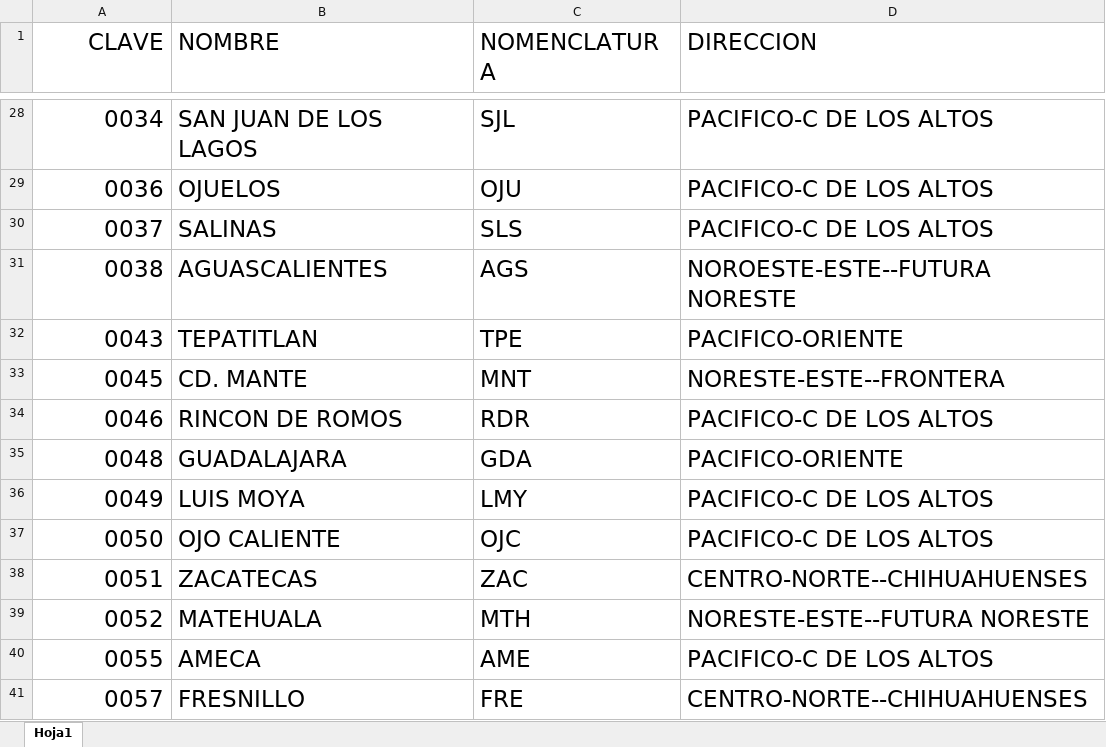
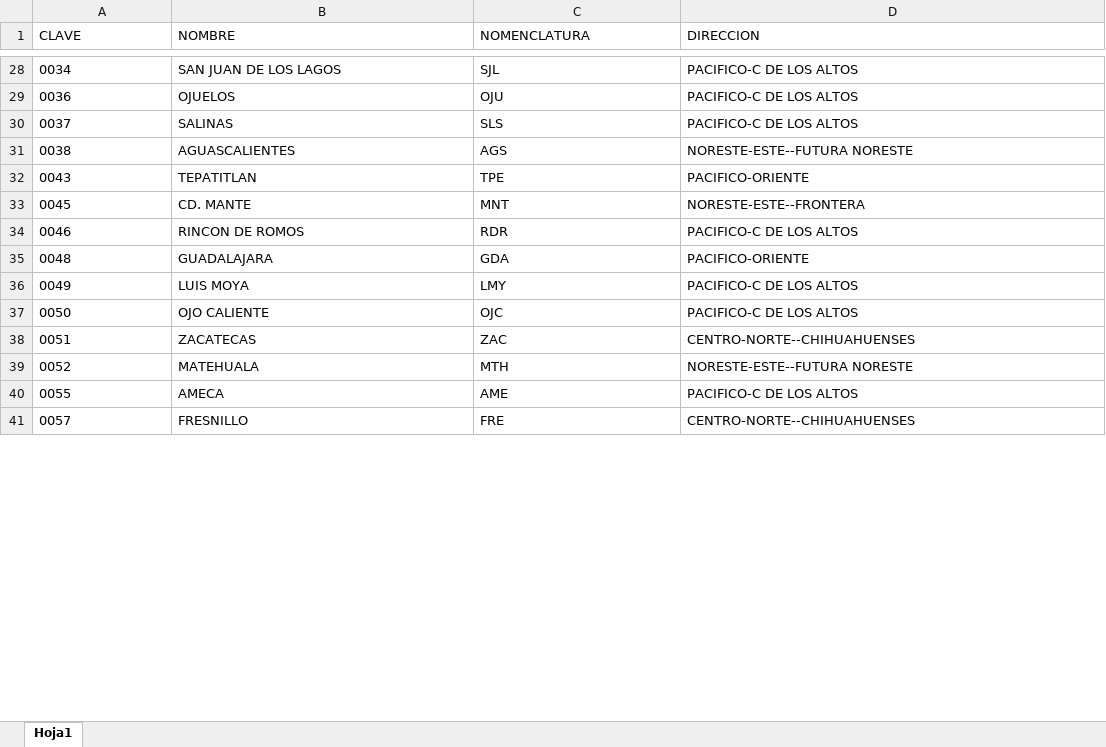
Before and after one commit to EdgarMisaelOsornio/Avatares-por-Usuario, an Excel workbook: OFICINAS NOMENCLATURAS.xlsx, sheet Hoja1, drawn as a sheet; only a part is shown, gaps mark what is left out; values as stored, in another font and other column widths than the file's, no borders; the diff covers the shown part only; the diff names each change by its address in the sheet, - before the commit and + after, or states it on an @@ line.

```diff
--- a/OFICINAS NOMENCLATURAS.xlsx (sheet Hoja1)
+++ b/OFICINAS NOMENCLATURAS.xlsx (sheet Hoja1)
@@ A1:D41 text size: smaller @@
-A1:A41 alignment: right
+A1:A41 alignment: left
-D31 (DIRECCION): NOROESTE-ESTE--FUTURA NORESTE
+D31 (DIRECCION): NORESTE-ESTE--FUTURA NORESTE
```
Also changed, not shown: 6 added rows, 45 edited cells and cell formats elsewhere in this sheet.
